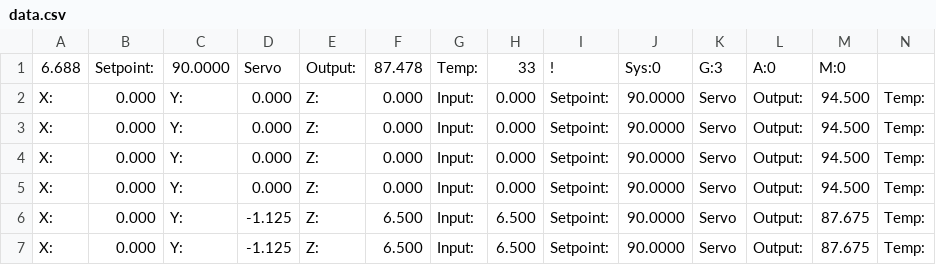
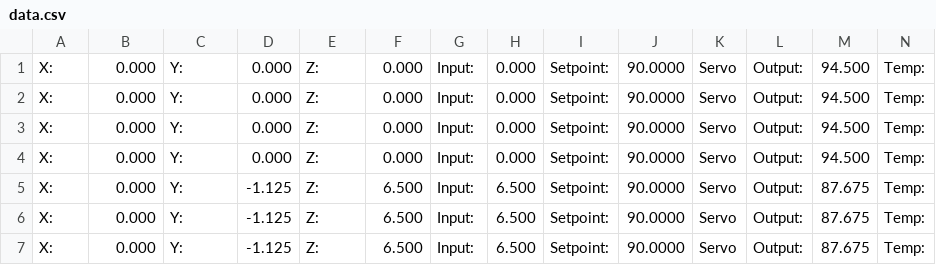
Before and after one commit to UMDBPP/LIVE, a CSV file: data.csv, drawn as a sheet; only a part is shown; the shorter side is filled out with more unchanged rows; rows hold the shown columns only; the diff names each change by its address in the sheet, - before the commit and + after, or states it on an @@ line.

Commit message:
added fully comma-delimited test file for post_flight dev

```diff
--- a/data.csv
+++ b/data.csv
-row 1: 6.688 | Setpoint: | 90.0000 | Servo | Output: | 87.478 | Temp: | 33 | ! | Sys:0 | G:3 | A:0 | M:0
```
